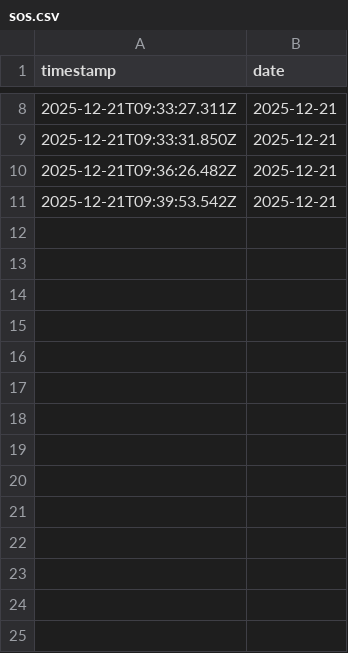
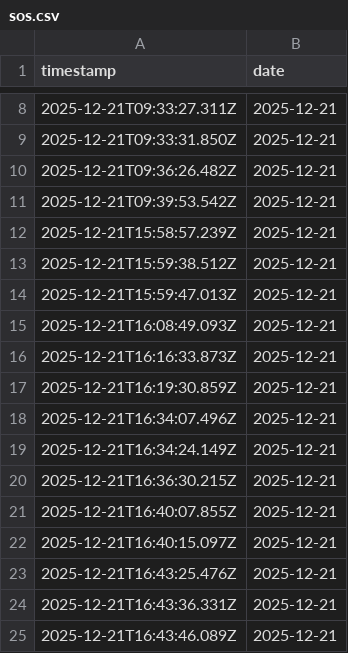
Before and after one commit to arpitgoswami/academy, a CSV file: data/sos.csv, drawn as a sheet; only a part is shown, gaps mark what is left out; the diff names each change by its address in the sheet, - before the commit and + after, or states it on an @@ line.

```diff
--- a/data/sos.csv
+++ b/data/sos.csv
+row 12: 2025-12-21T15:58:57.239Z | 2025-12-21
+row 13: 2025-12-21T15:59:38.512Z | 2025-12-21
+row 14: 2025-12-21T15:59:47.013Z | 2025-12-21
+row 15: 2025-12-21T16:08:49.093Z | 2025-12-21
+row 16: 2025-12-21T16:16:33.873Z | 2025-12-21
+row 17: 2025-12-21T16:19:30.859Z | 2025-12-21
+row 18: 2025-12-21T16:34:07.496Z | 2025-12-21
+row 19: 2025-12-21T16:34:24.149Z | 2025-12-21
+row 20: 2025-12-21T16:36:30.215Z | 2025-12-21
+row 21: 2025-12-21T16:40:07.855Z | 2025-12-21
+row 22: 2025-12-21T16:40:15.097Z | 2025-12-21
+row 23: 2025-12-21T16:43:25.476Z | 2025-12-21
+row 24: 2025-12-21T16:43:36.331Z | 2025-12-21
+row 25: 2025-12-21T16:43:46.089Z | 2025-12-21
```
Also changed, not shown: 11 other files.
